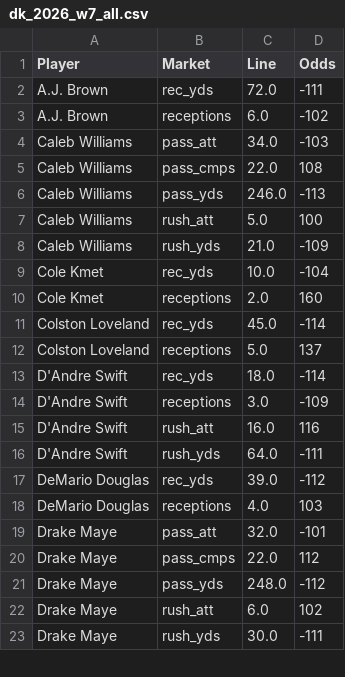
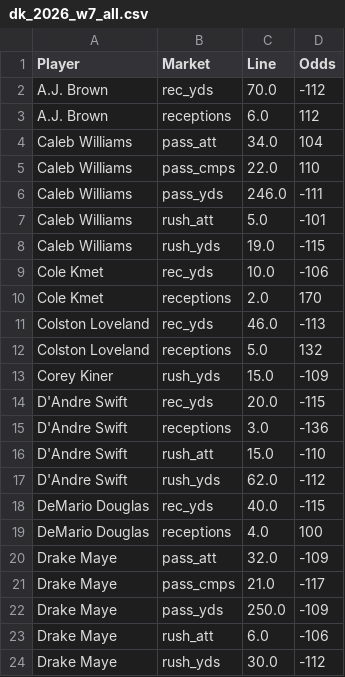
Before and after one commit to fozzyyozzy/edge-index, a CSV file: automation/lines/dk_2026_w7_all.csv, drawn as a sheet; only a part is shown; the diff covers the shown part only.

```diff
--- a/automation/lines/dk_2026_w7_all.csv
+++ b/automation/lines/dk_2026_w7_all.csv
@@ -1,23 +1,24 @@
 Player,Market,Line,Odds
-A.J. Brown,rec_yds,72.0,-111
-A.J. Brown,receptions,6.0,-102
-Caleb Williams,pass_att,34.0,-103
-Caleb Williams,pass_cmps,22.0,108
-Caleb Williams,pass_yds,246.0,-113
-Caleb Williams,rush_att,5.0,100
-Caleb Williams,rush_yds,21.0,-109
-Cole Kmet,rec_yds,10.0,-104
-Cole Kmet,receptions,2.0,160
-Colston Loveland,rec_yds,45.0,-114
-Colston Loveland,receptions,5.0,137
-D'Andre Swift,rec_yds,18.0,-114
-D'Andre Swift,receptions,3.0,-109
-D'Andre Swift,rush_att,16.0,116
-D'Andre Swift,rush_yds,64.0,-111
-DeMario Douglas,rec_yds,39.0,-112
-DeMario Douglas,receptions,4.0,103
-Drake Maye,pass_att,32.0,-101
-Drake Maye,pass_cmps,22.0,112
-Drake Maye,pass_yds,248.0,-112
-Drake Maye,rush_att,6.0,102
-Drake Maye,rush_yds,30.0,-111
+A.J. Brown,rec_yds,70.0,-112
+A.J. Brown,receptions,6.0,112
+Caleb Williams,pass_att,34.0,104
+Caleb Williams,pass_cmps,22.0,110
+Caleb Williams,pass_yds,246.0,-111
+Caleb Williams,rush_att,5.0,-101
+Caleb Williams,rush_yds,19.0,-115
+Cole Kmet,rec_yds,10.0,-106
+Cole Kmet,receptions,2.0,170
+Colston Loveland,rec_yds,46.0,-113
+Colston Loveland,receptions,5.0,132
+Corey Kiner,rush_yds,15.0,-109
+D'Andre Swift,rec_yds,20.0,-115
+D'Andre Swift,receptions,3.0,-136
+D'Andre Swift,rush_att,15.0,-110
+D'Andre Swift,rush_yds,62.0,-112
+DeMario Douglas,rec_yds,40.0,-115
+DeMario Douglas,receptions,4.0,100
+Drake Maye,pass_att,32.0,-109
+Drake Maye,pass_cmps,21.0,-117
+Drake Maye,pass_yds,250.0,-109
+Drake Maye,rush_att,6.0,-106
+Drake Maye,rush_yds,30.0,-112
```
Also changed, not shown: 4 added rows and 27 edited cells elsewhere in this file, automation/lines/dk_2026_w7_mnf.csv, automation/lines/dk_2026_w7_sun.csv, 15 other files.
